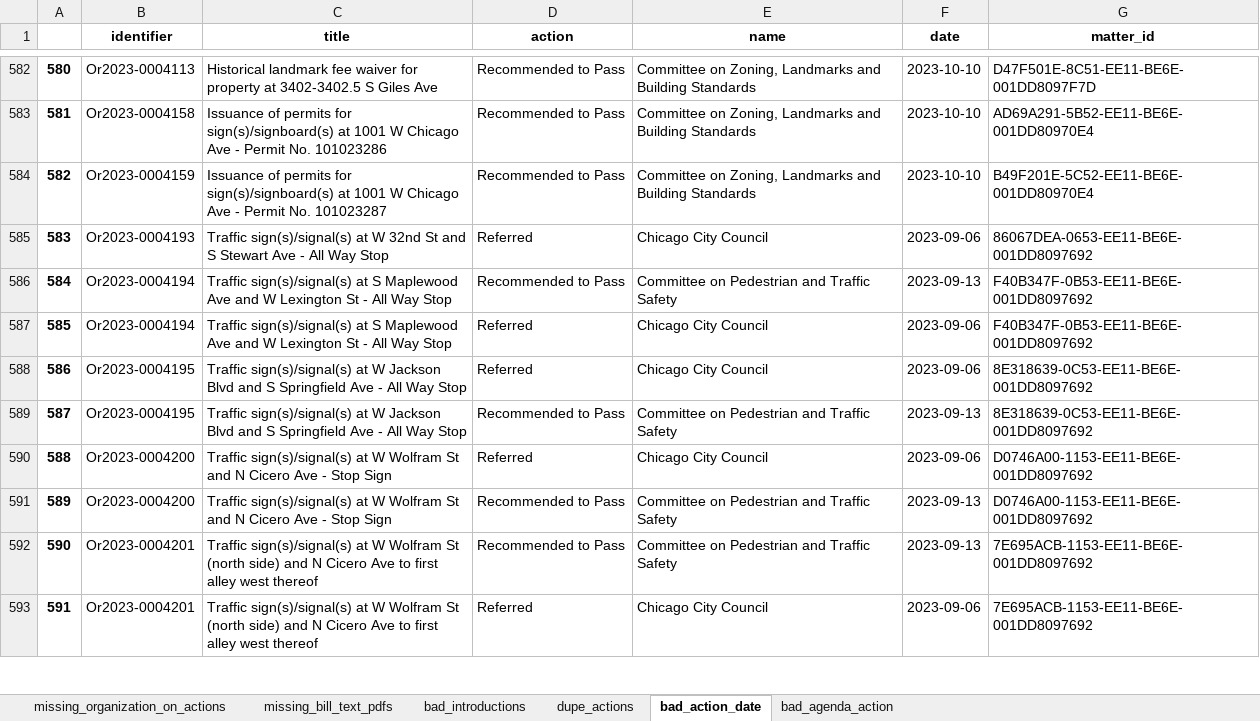
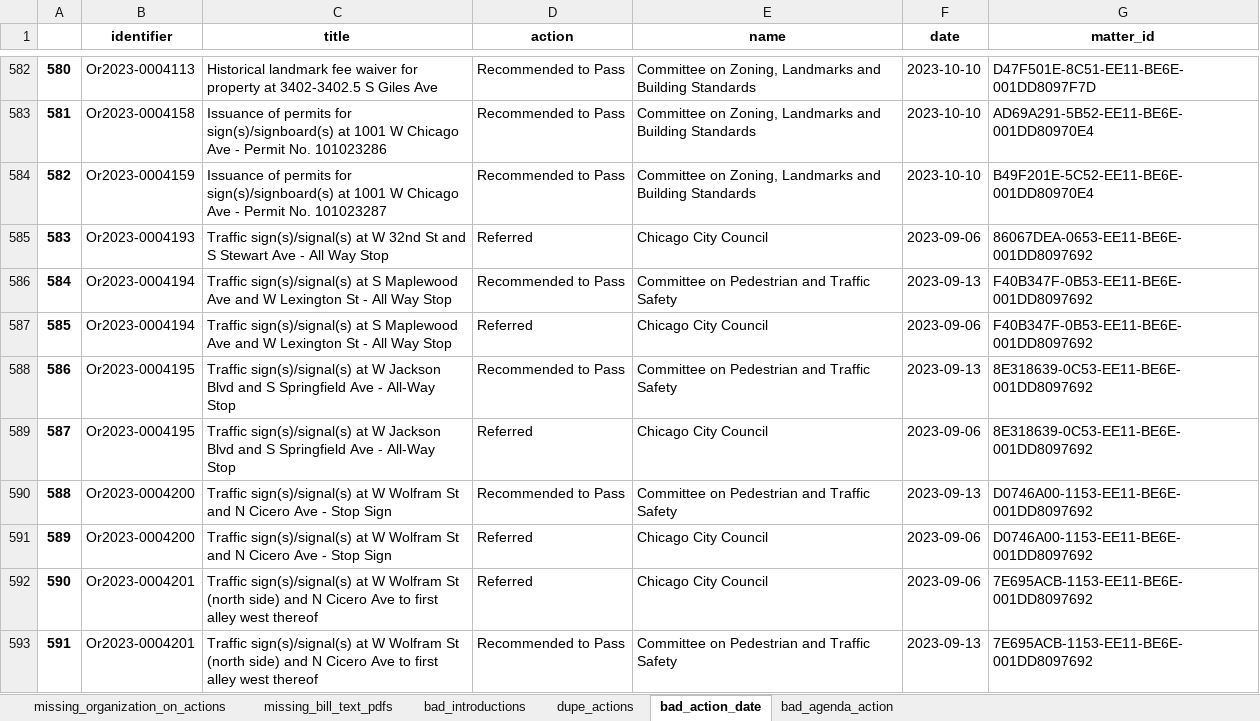
Before and after one commit to datamade/chicago-council-scrapers, an Excel workbook: data_issues.xlsx, sheet bad_action_date, drawn as a sheet; only a part is shown, gaps mark what is left out; values as stored, in another font and other column widths than the file's, no borders; removed rows and columns are numbered as before the commit, all else as after; the diff covers the shown part only; the diff names each change by its address in the sheet, - before the commit and + after, or states it on an @@ line.

Commit message:
update data

```diff
--- a/data_issues.xlsx (sheet bad_action_date)
+++ b/data_issues.xlsx (sheet bad_action_date)
@@ column A renumbered from row 94 down @@
+row 588: 586 | Or2023-0004195 | Traffic sign(s)/signal(s) at W Jackson Blvd and S Springfield Ave - All-Way Stop | Recommended to Pass | Committee on Pedestrian and Traffic Safety | 2023-09-13 | 8E318639-0C53-EE11-BE6E-001DD8097692
-C589 (title): …Ave - All Way Stop
+C589 (title): …Ave - All-Way Stop
-B590 (identifier): Or2023-0004195
+B590 (identifier): Or2023-0004200
-C590 (title): …at W Jackson Blvd and S Springfield Ave - All Way Stop
+C590 (title): …at W Wolfram St and N Cicero Ave - Stop Sign
-G590 (matter_id): 8E318639-0C53-EE11-BE6E-001DD8097692
+G590 (matter_id): D0746A00-1153-EE11-BE6E-001DD8097692
-row 591: 589 | Or2023-0004200 | Traffic sign(s)/signal(s) at W Wolfram St and N Cicero Ave - Stop Sign | Recommended to Pass | Committee on Pedestrian and Traffic Safety | 2023-09-13 | D0746A00-1153-EE11-BE6E-001DD8097692
@@ row 593 moved to row 592: 590 @@
```
Also changed, not shown: 6 added rows, 3 removed rows, 42 moved rows and 21 edited cells elsewhere in this sheet, sheet missing_organization_on_actions, sheet bad_introductions, sheet missing_bill_text_pdfs, sheet bad_agenda_action, 5 other files.
